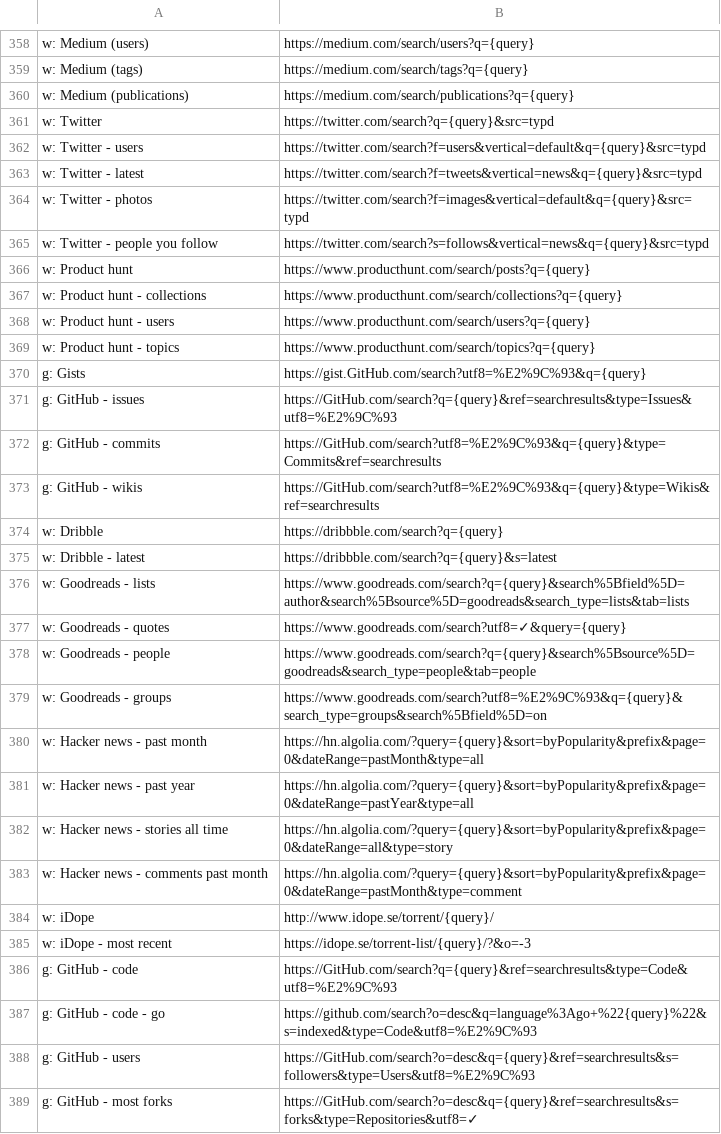
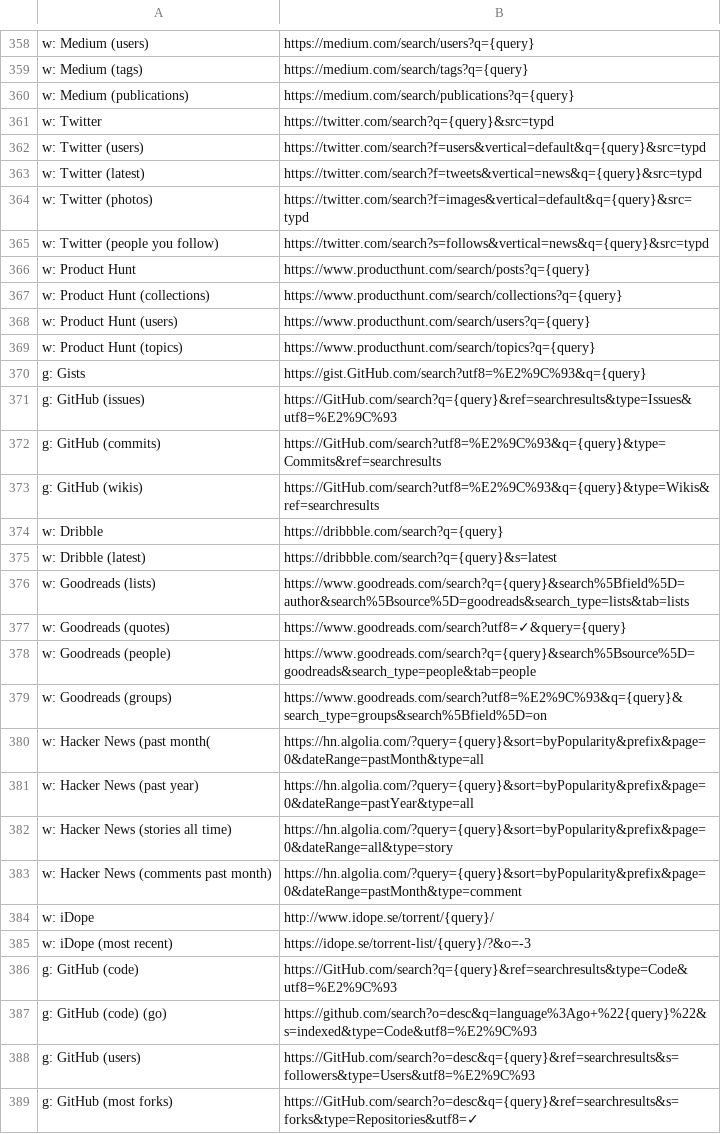
Before and after one commit to nikitavoloboev/alfred-web-searches, a CSV file: workflow/websites.csv, drawn as a sheet; only a part is shown, gaps mark what is left out; the diff covers the shown part only.

Commit message:
update websites

```diff
--- a/workflow/websites.csv
+++ b/workflow/websites.csv
@@ -361,29 +361,29 @@ w: Medium (publications),https://medium.com/search/publications?q={query}
 w: Twitter,https://twitter.com/search?q={query}&src=typd
-w: Twitter - users,https://twitter.com/search?f=users&vertical=default&q={query}&src=typd
-w: Twitter - latest,https://twitter.com/search?f=tweets&vertical=news&q={query}&src=typd
-w: Twitter - photos,https://twitter.com/search?f=images&vertical=default&q={query}&src=typd
-w: Twitter - people you follow,https://twitter.com/search?s=follows&vertical=news&q={query}&src=typd
-w: Product hunt,https://www.producthunt.com/search/posts?q={query}
-w: Product hunt - collections,https://www.producthunt.com/search/collections?q={query}
-w: Product hunt - users,https://www.producthunt.com/search/users?q={query}
-w: Product hunt - topics,https://www.producthunt.com/search/topics?q={query}
+w: Twitter (users),https://twitter.com/search?f=users&vertical=default&q={query}&src=typd
+w: Twitter (latest),https://twitter.com/search?f=tweets&vertical=news&q={query}&src=typd
+w: Twitter (photos),https://twitter.com/search?f=images&vertical=default&q={query}&src=typd
+w: Twitter (people you follow),https://twitter.com/search?s=follows&vertical=news&q={query}&src=typd
+w: Product Hunt,https://www.producthunt.com/search/posts?q={query}
+w: Product Hunt (collections),https://www.producthunt.com/search/collections?q={query}
+w: Product Hunt (users),https://www.producthunt.com/search/users?q={query}
+w: Product Hunt (topics),https://www.producthunt.com/search/topics?q={query}
 g: Gists,https://gist.GitHub.com/search?utf8=%E2%9C%93&q={query}
-g: GitHub - issues,https://GitHub.com/search?q={query}&ref=searchresults&type=Issues&utf8=%E2%9C%93
-g: GitHub - commits,https://GitHub.com/search?utf8=%E2%9C%93&q={query}&type=Commits&ref=searchresults
-g: GitHub - wikis,https://GitHub.com/search?utf8=%E2%9C%93&q={query}&type=Wikis&ref=searchresults
+g: GitHub (issues),https://GitHub.com/search?q={query}&ref=searchresults&type=Issues&utf8=%E2%9C%93
+g: GitHub (commits),https://GitHub.com/search?utf8=%E2%9C%93&q={query}&type=Commits&ref=searchresults
+g: GitHub (wikis),https://GitHub.com/search?utf8=%E2%9C%93&q={query}&type=Wikis&ref=searchresults
 w: Dribble,https://dribbble.com/search?q={query}
-w: Dribble - latest,https://dribbble.com/search?q={query}&s=latest
-w: Goodreads - lists,https://www.goodreads.com/search?q={query}&search%5Bfield%5D=author&search%5Bsource%5D=goodreads&search_type=lists&tab=lists
-w: Goodreads - quotes,https://www.goodreads.com/search?utf8=✓&query={query}
-w: Goodreads - people,https://www.goodreads.com/search?q={query}&search%5Bsource%5D=goodreads&search_type=people&tab=people
-w: Goodreads - groups,https://www.goodreads.com/search?utf8=%E2%9C%93&q={query}&search_type=groups&search%5Bfield%5D=on
-w: Hacker news - past month,https://hn.algolia.com/?query={query}&sort=byPopularity&prefix&page=0&dateRange=pastMonth&type=all
-w: Hacker news - past year,https://hn.algolia.com/?query={query}&sort=byPopularity&prefix&page=0&dateRange=pastYear&type=all
-w: Hacker news - stories all time,https://hn.algolia.com/?query={query}&sort=byPopularity&prefix&page=0&dateRange=all&type=story
-w: Hacker news - comments past month,https://hn.algolia.com/?query={query}&sort=byPopularity&prefix&page=0&dateRange=pastMonth&type=comment
+w: Dribble (latest),https://dribbble.com/search?q={query}&s=latest
+w: Goodreads (lists),https://www.goodreads.com/search?q={query}&search%5Bfield%5D=author&search%5Bsource%5D=goodreads&search_type=lists&tab=lists
+w: Goodreads (quotes),https://www.goodreads.com/search?utf8=✓&query={query}
+w: Goodreads (people),https://www.goodreads.com/search?q={query}&search%5Bsource%5D=goodreads&search_type=people&tab=people
+w: Goodreads (groups),https://www.goodreads.com/search?utf8=%E2%9C%93&q={query}&search_type=groups&search%5Bfield%5D=on
+w: Hacker News (past month(,https://hn.algolia.com/?query={query}&sort=byPopularity&prefix&page=0&dateRange=pastMonth&type=all
+w: Hacker News (past year),https://hn.algolia.com/?query={query}&sort=byPopularity&prefix&page=0&dateRange=pastYear&type=all
+w: Hacker News (stories all time),https://hn.algolia.com/?query={query}&sort=byPopularity&prefix&page=0&dateRange=all&type=story
+w: Hacker News (comments past month),https://hn.algolia.com/?query={query}&sort=byPopularity&prefix&page=0&dateRange=pastMonth&type=comment
 w: iDope,http://www.idope.se/torrent/{query}/
-w: iDope - most recent,https://idope.se/torrent-list/{query}/?&o=-3
-g: GitHub - code,https://GitHub.com/search?q={query}&ref=searchresults&type=Code&utf8=%E2%9C%93
-g: GitHub - code - go, https://github.com/search?o=desc&q=language%3Ago+%22{query}%22&s=indexed&type=Code&utf8=%E2%9C%93
-g: GitHub - users,https://GitHub.com/search?o=desc&q={query}&ref=searchresults&s=followers&type=Users&utf8=%E2%9C%93
-g: GitHub - most forks,https://GitHub.com/search?o=desc&q={query}&ref=searchresults&s=forks&type=Repositories&utf8=✓
+w: iDope (most recent),https://idope.se/torrent-list/{query}/?&o=-3
+g: GitHub (code),https://GitHub.com/search?q={query}&ref=searchresults&type=Code&utf8=%E2%9C%93
+g: GitHub (code) (go), https://github.com/search?o=desc&q=language%3Ago+%22{query}%22&s=indexed&type=Code&utf8=%E2%9C%93
+g: GitHub (users),https://GitHub.com/search?o=desc&q={query}&ref=searchresults&s=followers&type=Users&utf8=%E2%9C%93
+g: GitHub (most forks),https://GitHub.com/search?o=desc&q={query}&ref=searchresults&s=forks&type=Repositories&utf8=✓
```
Also changed, not shown: 1 removed row and 32 edited cells elsewhere in this file.
